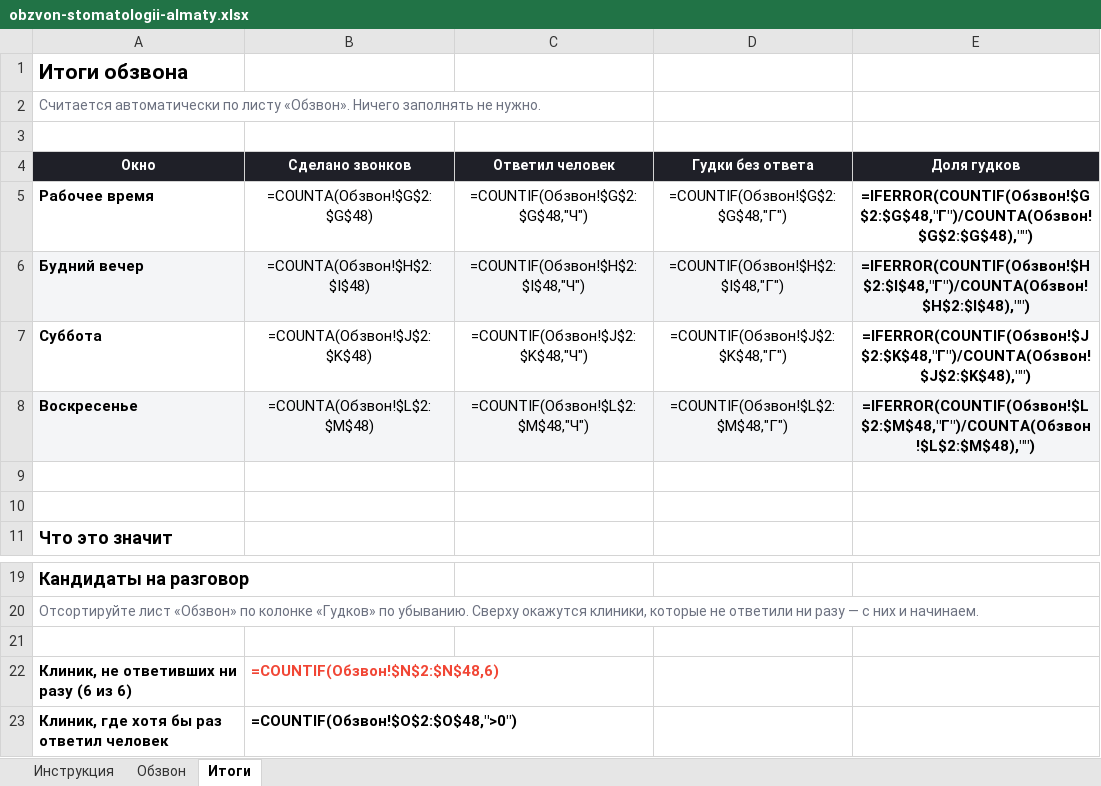
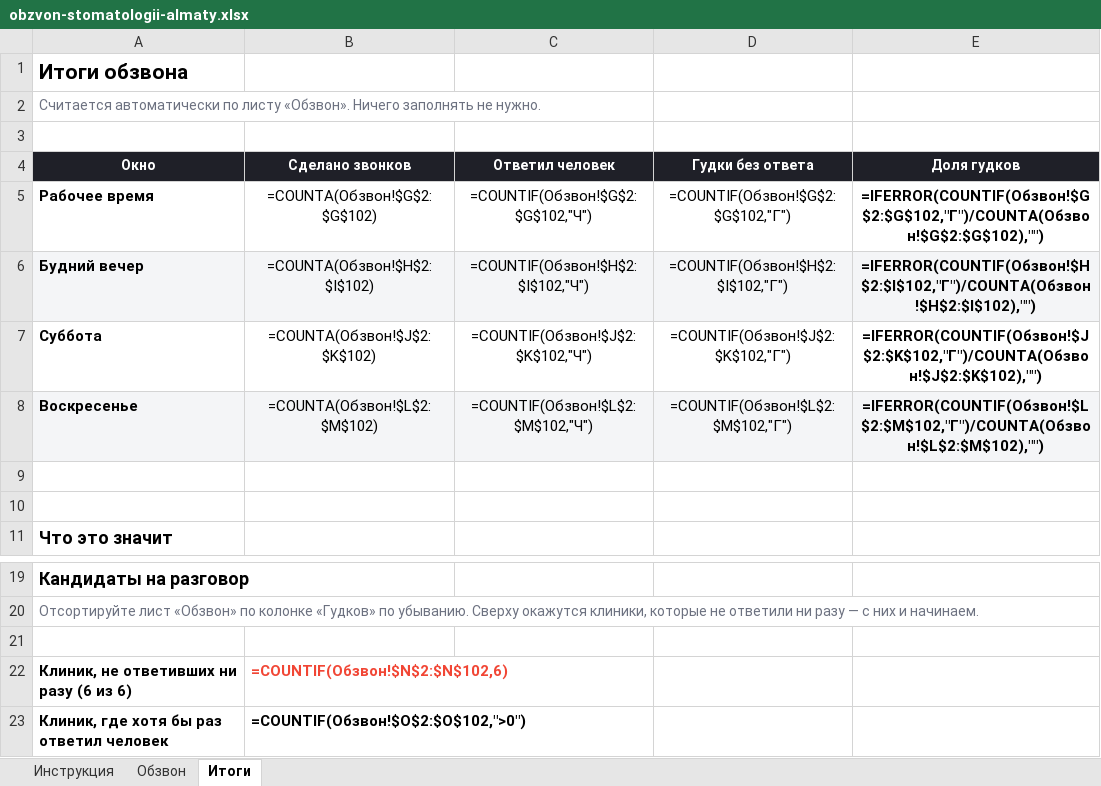
Before and after one commit to NarimanOspanov/businessbooster, an Excel workbook: docs/obzvon-stomatologii-almaty.xlsx, sheet Итоги, drawn as a sheet; only a part is shown, gaps mark what is left out; values as stored, in another font and other column widths than the file's, no borders; formulas without a stored value are shown as written; the diff names each change by its address in the sheet, - before the commit and + after, or states it on an @@ line.

```diff
--- a/docs/obzvon-stomatologii-almaty.xlsx (sheet Итоги)
+++ b/docs/obzvon-stomatologii-almaty.xlsx (sheet Итоги)
-B5 (Сделано звонков): =COUNTA(Обзвон!$G$2:$G$48)
+B5 (Сделано звонков): =COUNTA(Обзвон!$G$2:$G$102)
-C5 (Ответил человек): =COUNTIF(Обзвон!$G$2:$G$48,"Ч")
+C5 (Ответил человек): =COUNTIF(Обзвон!$G$2:$G$102,"Ч")
-D5 (Гудки без ответа): =COUNTIF(Обзвон!$G$2:$G$48,"Г")
+D5 (Гудки без ответа): =COUNTIF(Обзвон!$G$2:$G$102,"Г")
-E5 (Доля гудков): =IFERROR(COUNTIF(Обзвон!$G$2:$G$48,"Г")/COUNTA(Обзвон!$G$2:$G$48),"")
+E5 (Доля гудков): =IFERROR(COUNTIF(Обзвон!$G$2:$G$102,"Г")/COUNTA(Обзвон!$G$2:$G$102),"")
-B6 (Сделано звонков): =COUNTA(Обзвон!$H$2:$I$48)
+B6 (Сделано звонков): =COUNTA(Обзвон!$H$2:$I$102)
-C6 (Ответил человек): =COUNTIF(Обзвон!$H$2:$I$48,"Ч")
+C6 (Ответил человек): =COUNTIF(Обзвон!$H$2:$I$102,"Ч")
-D6 (Гудки без ответа): =COUNTIF(Обзвон!$H$2:$I$48,"Г")
+D6 (Гудки без ответа): =COUNTIF(Обзвон!$H$2:$I$102,"Г")
-E6 (Доля гудков): =IFERROR(COUNTIF(Обзвон!$H$2:$I$48,"Г")/COUNTA(Обзвон!$H$2:$I$48),"")
+E6 (Доля гудков): =IFERROR(COUNTIF(Обзвон!$H$2:$I$102,"Г")/COUNTA(Обзвон!$H$2:$I$102),"")
-B7 (Сделано звонков): =COUNTA(Обзвон!$J$2:$K$48)
+B7 (Сделано звонков): =COUNTA(Обзвон!$J$2:$K$102)
-C7 (Ответил человек): =COUNTIF(Обзвон!$J$2:$K$48,"Ч")
+C7 (Ответил человек): =COUNTIF(Обзвон!$J$2:$K$102,"Ч")
-D7 (Гудки без ответа): =COUNTIF(Обзвон!$J$2:$K$48,"Г")
+D7 (Гудки без ответа): =COUNTIF(Обзвон!$J$2:$K$102,"Г")
-E7 (Доля гудков): =IFERROR(COUNTIF(Обзвон!$J$2:$K$48,"Г")/COUNTA(Обзвон!$J$2:$K$48),"")
+E7 (Доля гудков): =IFERROR(COUNTIF(Обзвон!$J$2:$K$102,"Г")/COUNTA(Обзвон!$J$2:$K$102),"")
-B8 (Сделано звонков): =COUNTA(Обзвон!$L$2:$M$48)
+B8 (Сделано звонков): =COUNTA(Обзвон!$L$2:$M$102)
-C8 (Ответил человек): =COUNTIF(Обзвон!$L$2:$M$48,"Ч")
+C8 (Ответил человек): =COUNTIF(Обзвон!$L$2:$M$102,"Ч")
-D8 (Гудки без ответа): =COUNTIF(Обзвон!$L$2:$M$48,"Г")
+D8 (Гудки без ответа): =COUNTIF(Обзвон!$L$2:$M$102,"Г")
-E8 (Доля гудков): =IFERROR(COUNTIF(Обзвон!$L$2:$M$48,"Г")/COUNTA(Обзвон!$L$2:$M$48),"")
+E8 (Доля гудков): =IFERROR(COUNTIF(Обзвон!$L$2:$M$102,"Г")/COUNTA(Обзвон!$L$2:$M$102),"")
-B22 (Сделано звонков): =COUNTIF(Обзвон!$N$2:$N$48,6)
+B22 (Сделано звонков): =COUNTIF(Обзвон!$N$2:$N$102,6)
-B23 (Сделано звонков): =COUNTIF(Обзвон!$O$2:$O$48,">0")
+B23 (Сделано звонков): =COUNTIF(Обзвон!$O$2:$O$102,">0")
```
Also changed, not shown: sheet Обзвон, 2 other files.
